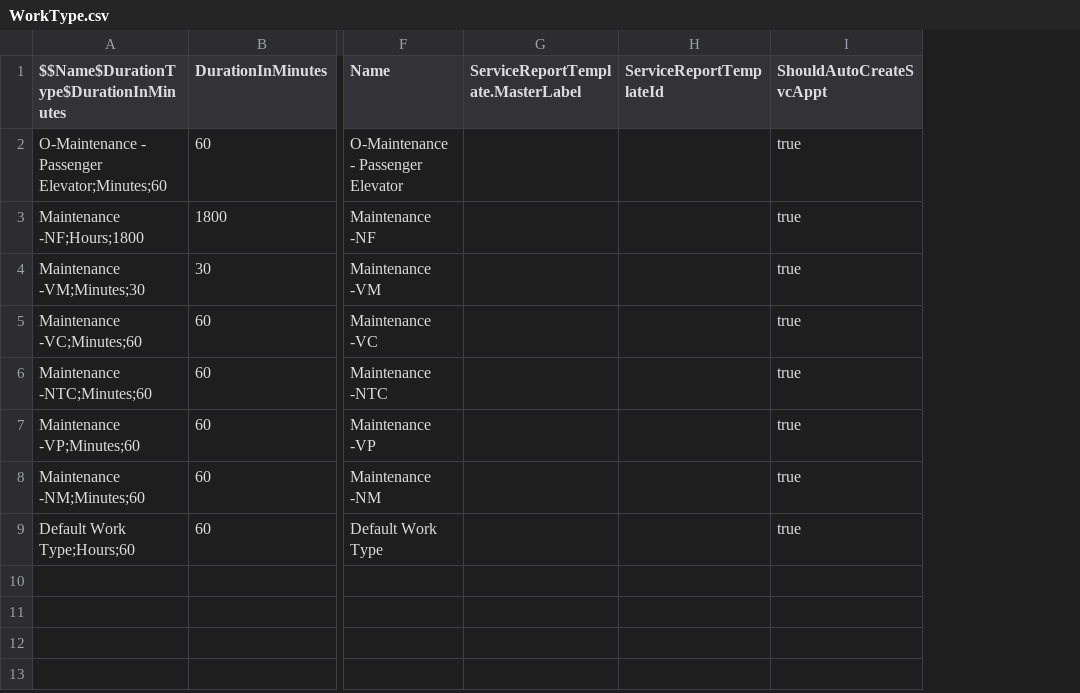
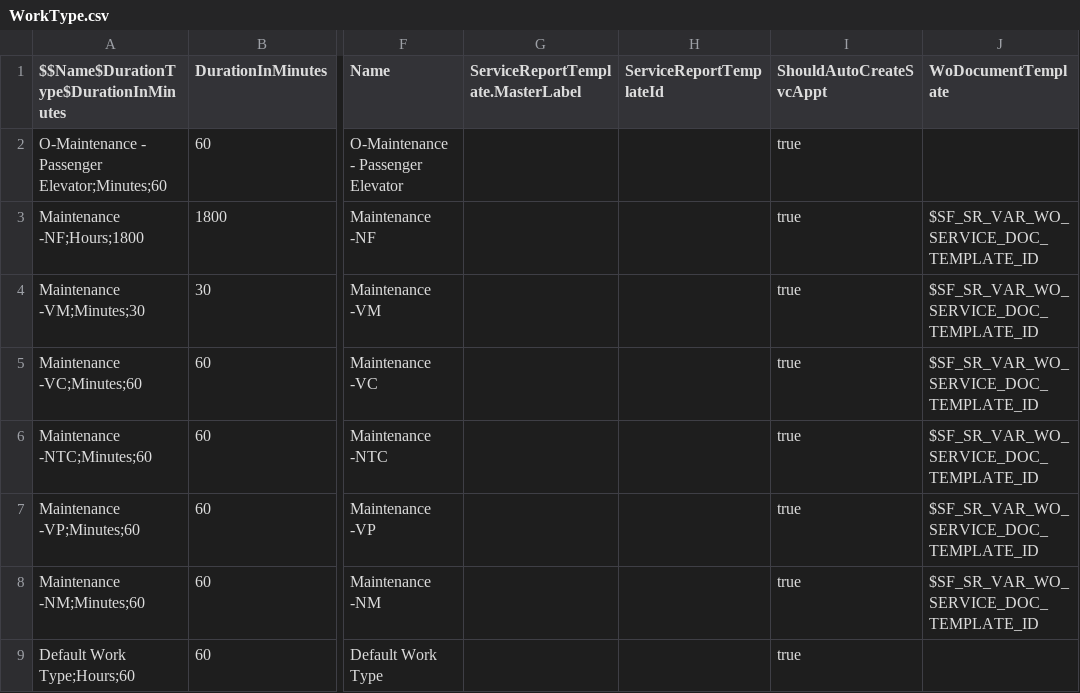
Before and after one commit to rohitjaiswalotis/OTIS1, a CSV file: modules/fs-unpackaged/install/after/05-collection-fslSettings/04-dataSFDMU-maintenance/WorkType.csv, drawn as a sheet; only a part is shown, gaps mark what is left out; the diff names each change by its address in the sheet, - before the commit and + after, or states it on an @@ line.

Commit message:
Platform: Service Document on WorkType post install.

```diff
--- a/modules/fs-unpackaged/install/after/05-collection-fslSettings/04-dataSFDMU-maintenance/WorkType.csv
+++ b/modules/fs-unpackaged/install/after/05-collection-fslSettings/04-dataSFDMU-maintenance/WorkType.csv
+column J (WoDocumentTemplate), rows 3-8: all $SF_SR_VAR_WO_SERVICE_DOC_TEMPLATE_ID
```
Also changed, not shown: 3 other files.
